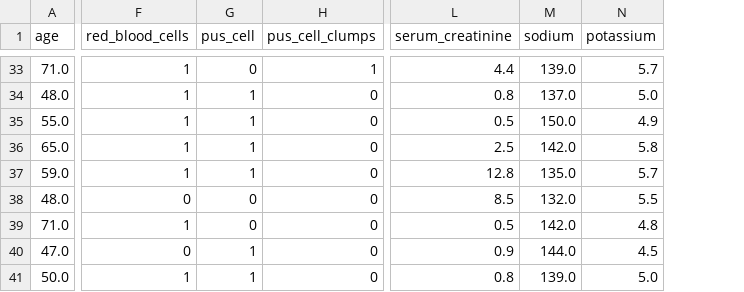
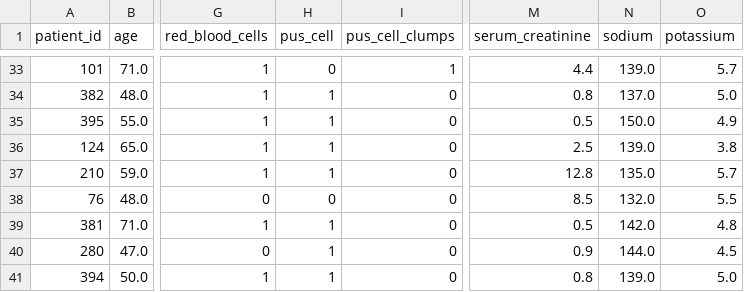
Before and after one commit to dffesalbon/ckd-experiment, a CSV file: ckd_test.csv, drawn as a sheet; only a part is shown, gaps mark what is left out; addresses are those after the commit; the diff covers the shown part only; the diff names each change by its address in the sheet, - before the commit and + after, or states it on an @@ line.

```diff
--- a/ckd_test.csv
+++ b/ckd_test.csv
+column A (patient_id), rows 33-41: 101 | 382 | 395 | 124 | 210 | 76 | 381 | 280 | 394
-N36 (sodium): 142.0
+N36 (sodium): 139.0
-O36 (potassium): 5.8
+O36 (potassium): 3.8
-H39 (pus_cell): 0
+H39 (pus_cell): 1
```
Also changed, not shown: 64 edited cells elsewhere in this file, ckd_train.csv, ckd_val.csv.
